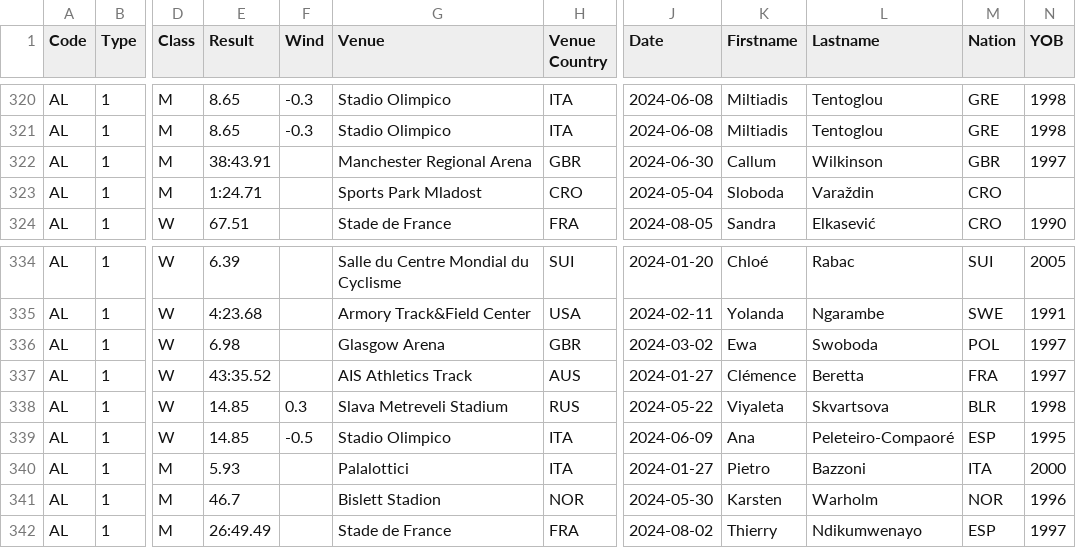
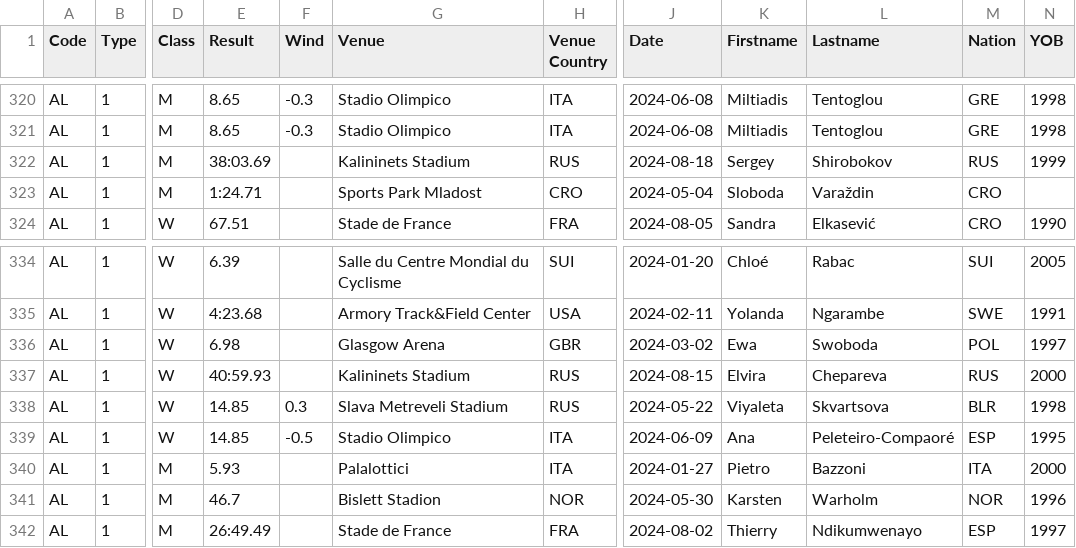
Before and after one commit to nimarion/records, a CSV file: leads/senior/area.csv, drawn as a sheet; only a part is shown, gaps mark what is left out; the diff names each change by its address in the sheet, - before the commit and + after, or states it on an @@ line.

```diff
--- a/leads/senior/area.csv
+++ b/leads/senior/area.csv
-E322 (Result): 38:43.91
+E322 (Result): 38:03.69
-G322 (Venue): Manchester Regional Arena
+G322 (Venue): Kalininets Stadium
-H322 (Venue Country): GBR
+H322 (Venue Country): RUS
-J322 (Date): 2024-06-30
+J322 (Date): 2024-08-18
-K322 (Firstname): Callum
+K322 (Firstname): Sergey
-L322 (Lastname): Wilkinson
+L322 (Lastname): Shirobokov
-M322 (Nation): GBR
+M322 (Nation): RUS
-N322 (YOB): 1997
+N322 (YOB): 1999
-E337 (Result): 43:35.52
+E337 (Result): 40:59.93
-G337 (Venue): AIS Athletics Track
+G337 (Venue): Kalininets Stadium
-H337 (Venue Country): AUS
+H337 (Venue Country): RUS
-J337 (Date): 2024-01-27
+J337 (Date): 2024-08-15
-K337 (Firstname): Clémence
+K337 (Firstname): Elvira
-L337 (Lastname): Beretta
+L337 (Lastname): Chepareva
-M337 (Nation): FRA
+M337 (Nation): RUS
-N337 (YOB): 1997
+N337 (YOB): 2000
```
Also changed, not shown: leads/senior/world.csv.
